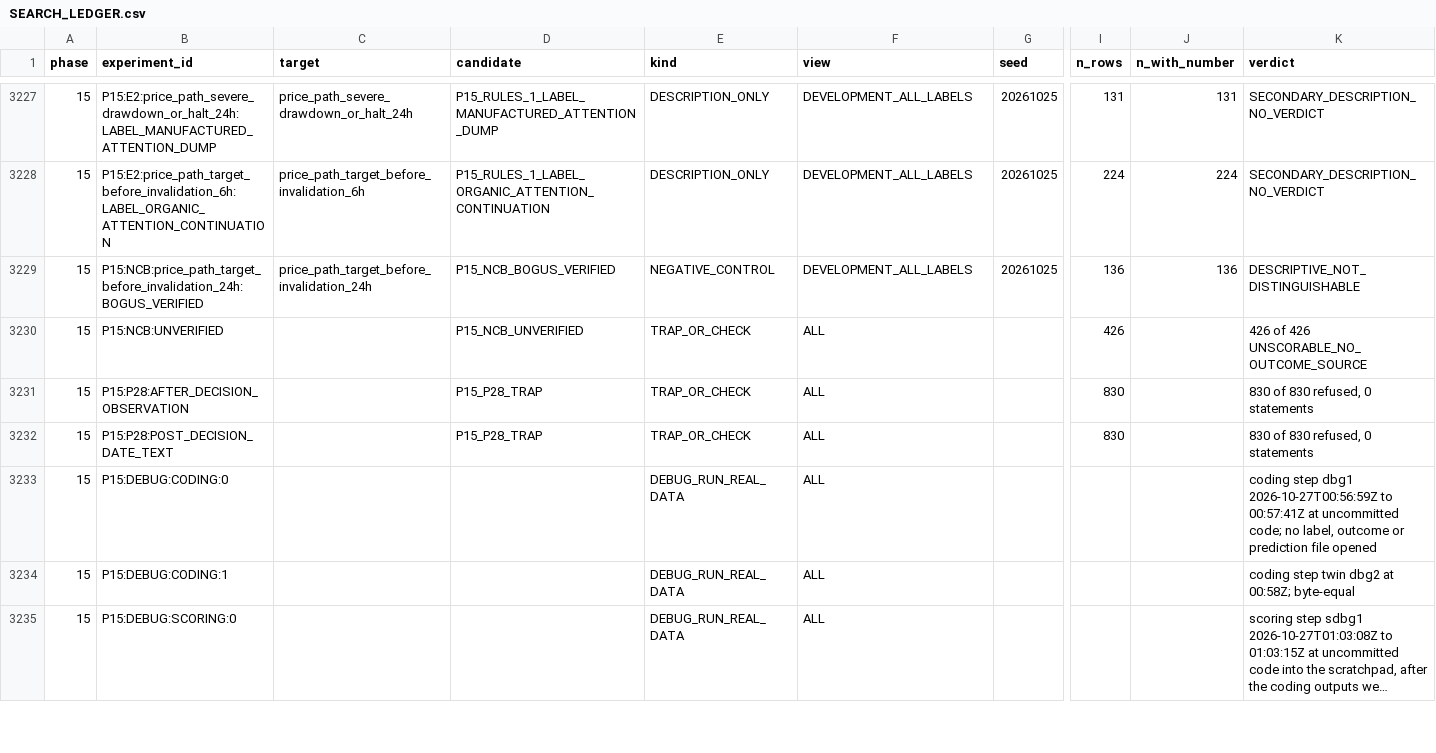
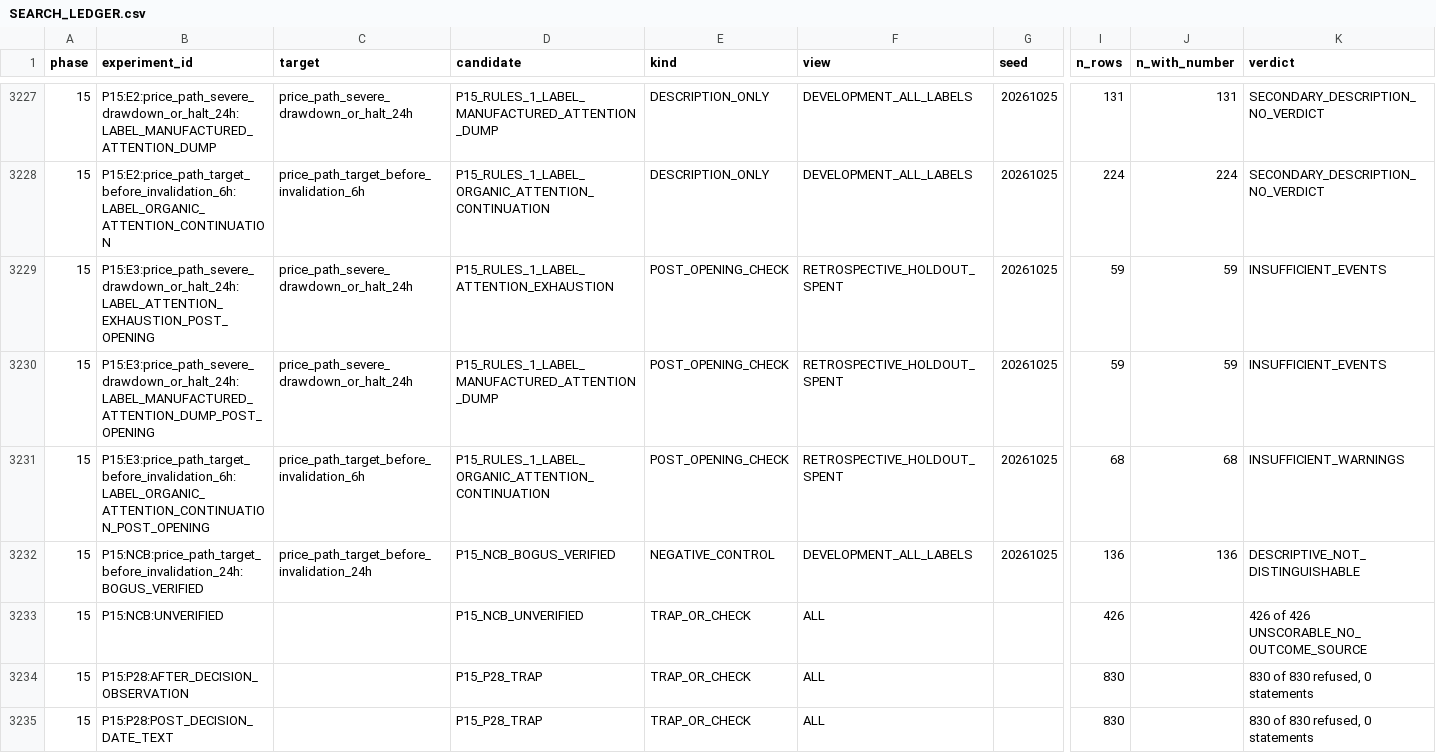
Before and after one commit to RyzinEnagy/memelab-inbox, a CSV file: audits/predictive-intelligence/phase_15/experiments/SEARCH_LEDGER.csv, drawn as a sheet; only a part is shown, gaps mark what is left out; the shorter side is filled out with more unchanged rows; long unchanged cells end in …; rows hold the shown columns only; the diff names each change by its address in the sheet, - before the commit and + after, or states it on an @@ line.

```diff
--- a/audits/predictive-intelligence/phase_15/experiments/SEARCH_LEDGER.csv
+++ b/audits/predictive-intelligence/phase_15/experiments/SEARCH_LEDGER.csv
+row 3229: 15 | P15:E3:price_path_severe_drawdown_or_halt_24h:LABEL_ATTENTION_EXHAUSTION_POST_OPENING | price_path_severe_drawdown_or_halt_24h | P15_RULES_1_LABEL_ATTENTION_EXHAUSTION | POST_OPENING_CHECK | RETROSPECTIVE_HOLDOUT_SPENT | 20261025 | 59 | 59 | INSUFFICIENT_EVENTS
+row 3230: 15 | P15:E3:price_path_severe_drawdown_or_halt_24h:LABEL_MANUFACTURED_ATTENTION_DUMP_POST_OPENING | price_path_severe_drawdown_or_halt_24h | P15_RULES_1_LABEL_MANUFACTURED_ATTENTION_DUMP | POST_OPENING_CHECK | RETROSPECTIVE_HOLDOUT_SPENT | 20261025 | 59 | 59 | INSUFFICIENT_EVENTS
+row 3231: 15 | P15:E3:price_path_target_before_invalidation_6h:LABEL_ORGANIC_ATTENTION_CONTINUATION_POST_OPENING | price_path_target_before_invalidation_6h | P15_RULES_1_LABEL_ORGANIC_ATTENTION_CONTINUATION | POST_OPENING_CHECK | RETROSPECTIVE_HOLDOUT_SPENT | 20261025 | 68 | 68 | INSUFFICIENT_WARNINGS
```
Also changed, not shown: 8 other files.
